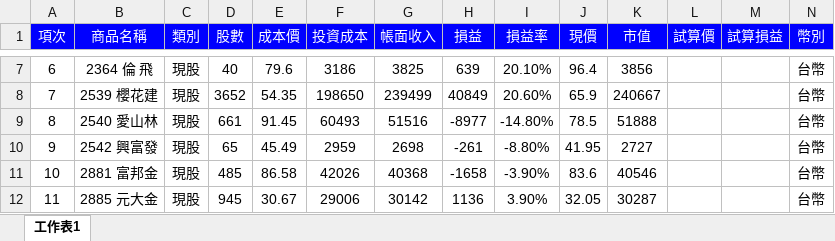
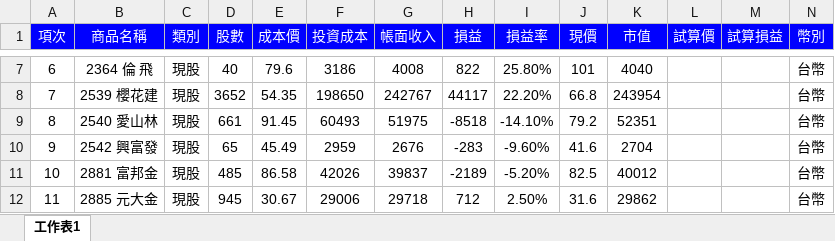
Before and after one commit to fgh09101010/StockProfitAnalyzer, an Excel workbook: 未實現損益試算.xlsx, sheet 工作表1, drawn as a sheet; only a part is shown, gaps mark what is left out; values as stored, in another font and other column widths than the file's, no borders; the diff covers the shown part only; the diff names each change by its address in the sheet, - before the commit and + after, or states it on an @@ line.

```diff
--- a/未實現損益試算.xlsx (sheet 工作表1)
+++ b/未實現損益試算.xlsx (sheet 工作表1)
-G7 (帳面收入): 3825
+G7 (帳面收入): 4008
-H7 (損益): 639
+H7 (損益): 822
-I7 (損益率): 20.10%
+I7 (損益率): 25.80%
-J7 (現價): 96.4
+J7 (現價): 101
-K7 (市值): 3856
+K7 (市值): 4040
-G8 (帳面收入): 239499
+G8 (帳面收入): 242767
-H8 (損益): 40849
+H8 (損益): 44117
-I8 (損益率): 20.60%
+I8 (損益率): 22.20%
-J8 (現價): 65.9
+J8 (現價): 66.8
-K8 (市值): 240667
+K8 (市值): 243954
-G9 (帳面收入): 51516
+G9 (帳面收入): 51975
-H9 (損益): -8977
+H9 (損益): -8518
-I9 (損益率): -14.80%
+I9 (損益率): -14.10%
-J9 (現價): 78.5
+J9 (現價): 79.2
-K9 (市值): 51888
+K9 (市值): 52351
-G10 (帳面收入): 2698
+G10 (帳面收入): 2676
-H10 (損益): -261
+H10 (損益): -283
-I10 (損益率): -8.80%
+I10 (損益率): -9.60%
-J10 (現價): 41.95
+J10 (現價): 41.6
-K10 (市值): 2727
+K10 (市值): 2704
-G11 (帳面收入): 40368
+G11 (帳面收入): 39837
-H11 (損益): -1658
+H11 (損益): -2189
-I11 (損益率): -3.90%
+I11 (損益率): -5.20%
-J11 (現價): 83.6
+J11 (現價): 82.5
-K11 (市值): 40546
+K11 (市值): 40012
-G12 (帳面收入): 30142
+G12 (帳面收入): 29718
-H12 (損益): 1136
+H12 (損益): 712
-I12 (損益率): 3.90%
+I12 (損益率): 2.50%
-J12 (現價): 32.05
+J12 (現價): 31.6
-K12 (市值): 30287
+K12 (市值): 29862
```
Also changed, not shown: 79 edited cells elsewhere in this sheet, 2 other files.
